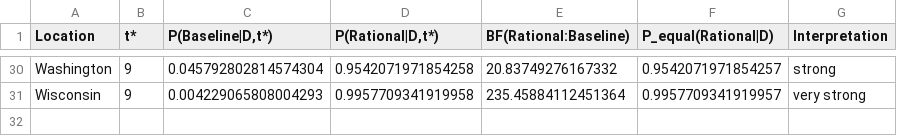
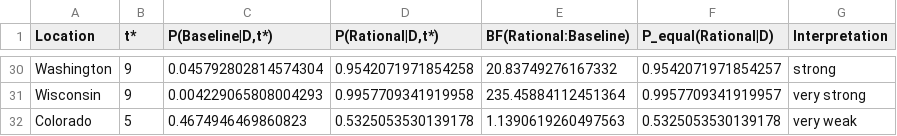
Before and after one commit to markolalovic/epi-behavior-models, a CSV file: results/model_selection/baseline_vs_rational_summary_1.csv, drawn as a sheet; only a part is shown, gaps mark what is left out; the diff names each change by its address in the sheet, - before the commit and + after, or states it on an @@ line.

```diff
--- a/results/model_selection/baseline_vs_rational_summary_1.csv
+++ b/results/model_selection/baseline_vs_rational_summary_1.csv
+row 32: Colorado | 5 | 0.4674946469860823 | 0.5325053530139178 | 1.1390619260497563 | 0.5325053530139178 | very weak
```
Also changed, not shown: results/model_selection/baseline_vs_exp_summary_1.csv, results/model_selection/baseline_vs_mixed_summary_1.csv, 5 other files.
